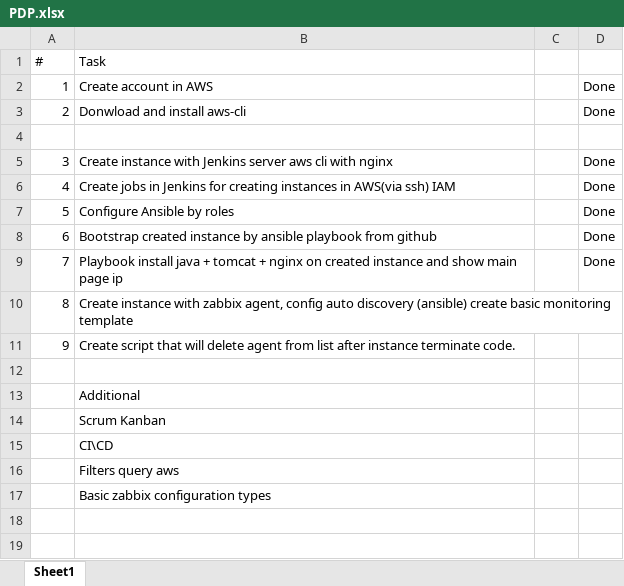
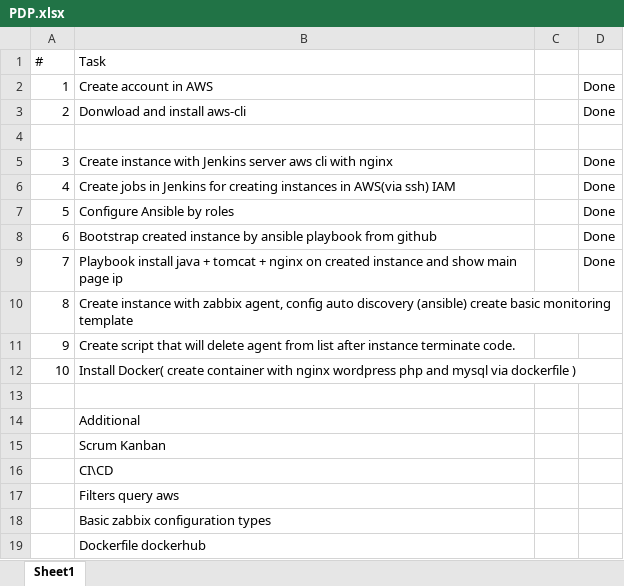
Before and after one commit to lion-u/Mentorship_program, an Excel workbook: PDP.xlsx, sheet Sheet1, drawn as a sheet; values as stored, in another font and other column widths than the file's, no borders; the diff names each change by its address in the sheet, - before the commit and + after, or states it on an @@ line.

Commit message:
Update PDP file

```diff
--- a/PDP.xlsx (sheet Sheet1)
+++ b/PDP.xlsx (sheet Sheet1)
+row 12: 10 | Install Docker( create container with nginx wordpress php and mysql via dockerfile )
+row 19:  | Dockerfile dockerhub
```
